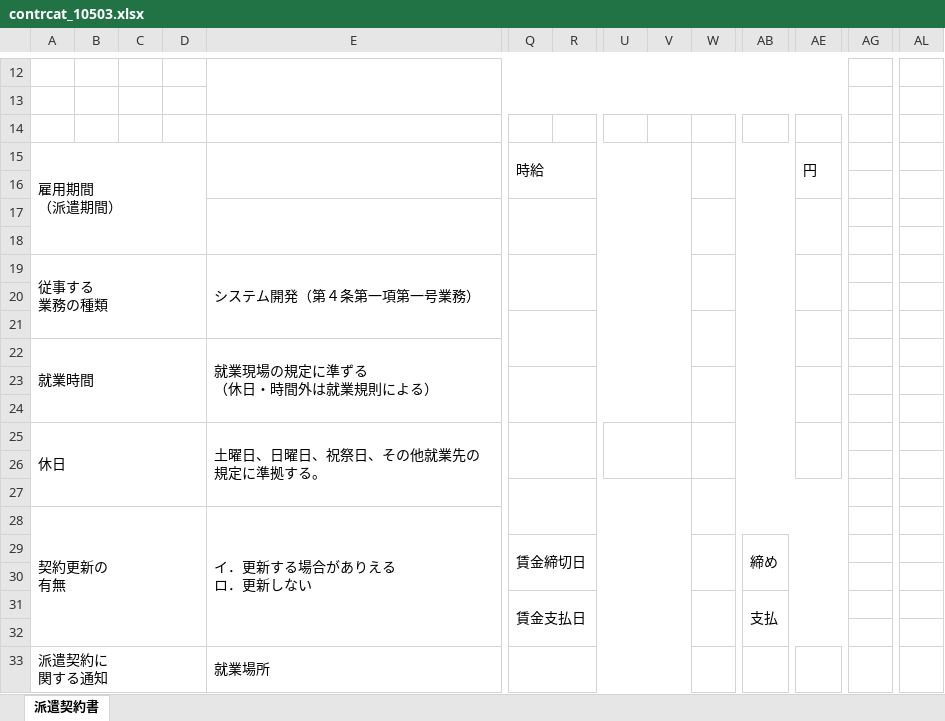
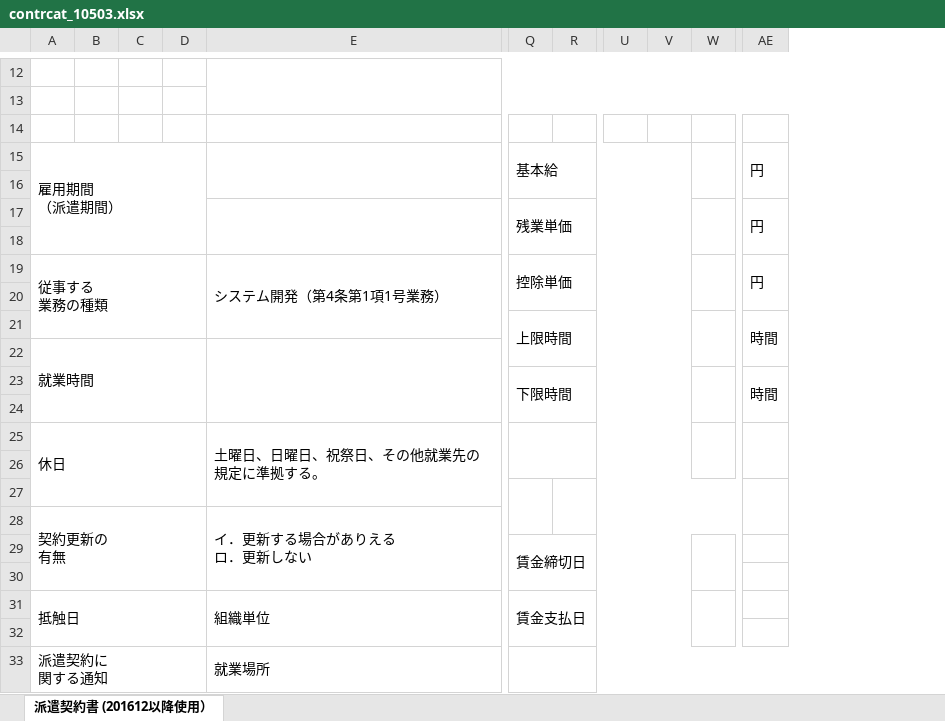
Before and after one commit to madwolf666/hal-kanri, an Excel workbook: excel/contrcat_10503.xlsx, sheet 派遣契約書 (201612以降使用）, drawn as a sheet; only a part is shown, gaps mark what is left out; values as stored, in another font and other column widths than the file's, no cell formats; removed rows and columns are numbered as before the commit, all else as after; rows hold the shown columns only; ↵ is a line break in a cell; the diff covers the shown part only; the diff names each change by its address in the sheet, - before the commit and + after, or states it on an @@ line.

```diff
--- a/excel/contrcat_10503.xlsx (sheet 派遣契約書 (201612以降使用）)
+++ b/excel/contrcat_10503.xlsx (sheet 派遣契約書 (201612以降使用）)
-sheet tab: 派遣契約書
+sheet tab: 派遣契約書 (201612以降使用）
-column AB, row 29: 締め
-column AG, empty
-column AL, empty
-Q15: 時給
+Q15: 基本給
-row 17: (empty)
+row 17:  |  |  |  |  | 残業単価 |  |  |  |  | 円
-E19: システム開発（第４条第一項第一号業務）
+E19: システム開発（第4条第1項1号業務）
-Q19: (empty)
+Q19: 控除単価
-AE19: (empty)
+AE19: 円
-row 21: (empty)
+row 21:  |  |  |  |  | 上限時間 |  |  |  |  | 時間
-E22: 就業現場の規定に準ずる ↵ （休日・時間外は就業規則による）
+E22: (empty)
-row 23: (empty)
+row 23:  |  |  |  |  | 下限時間 |  |  |  |  | 時間
-Q25:T26 merged
+Q25:V26 merged
-U25:V26 merged
-Q27:V28 merged
+Q27:Q28 merged
+R27:Z28 merged
-W27:AF28 merged
+AE27:AE28 merged
-A28:D32 merged
+A28:D30 merged
-E28:P32 merged
+E28:P30 merged
-row 31:  |  |  |  |  | 賃金支払日 |  |  |  |  | 支払
+row 31: 抵触日 |  |  |  | 組織単位 | 賃金支払日
-A33:D52 merged
+A33:D58 merged
-Q33:V34 merged
+Q33:AE34 merged
-W33:W34 merged
```
Also changed, not shown: 17 added rows, 3 removed rows, 1 added column, 5 removed columns, 8 edited cells and merged cells elsewhere in this sheet, cell formats, excel/contrcat_10502.xlsx, 13 other files.
